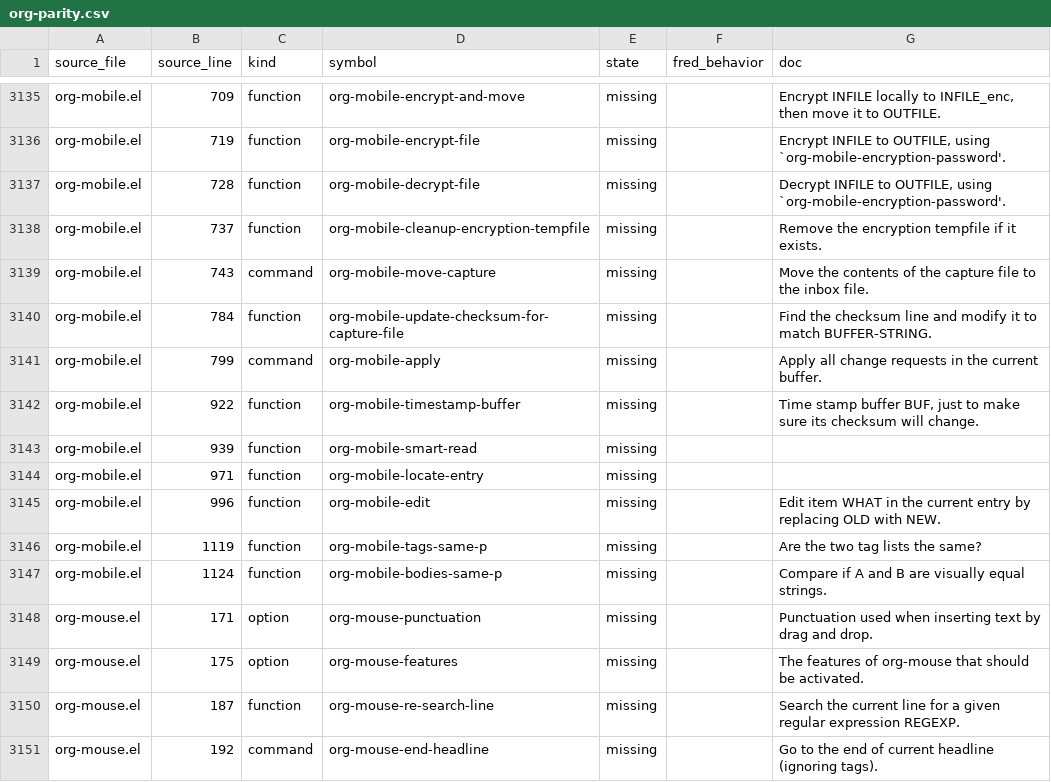
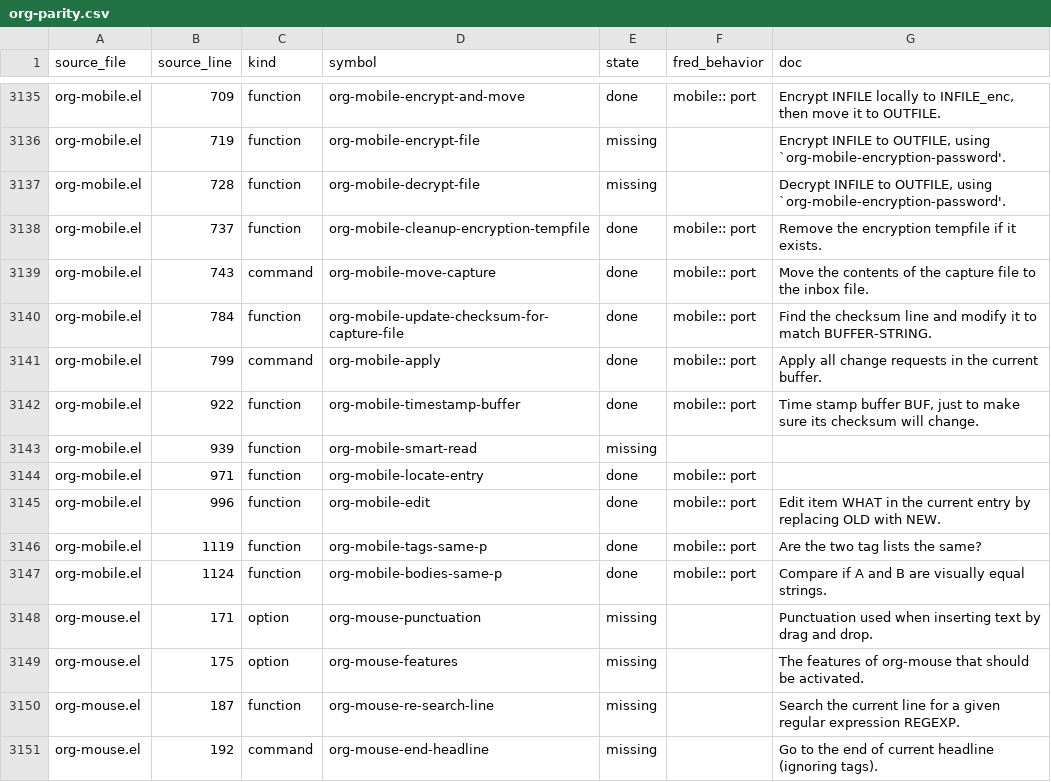
Before and after one commit to guylyons/fred, a CSV file: docs/org-parity.csv, drawn as a sheet; only a part is shown, gaps mark what is left out; the diff covers the shown part only; the diff names each change by its address in the sheet, - before the commit and + after, or states it on an @@ line.

```diff
--- a/docs/org-parity.csv
+++ b/docs/org-parity.csv
-E3135 (state): missing
+E3135 (state): done
-F3135 (fred_behavior): (empty)
+F3135 (fred_behavior): mobile:: port
-E3138:E3142 (state): missing
+E3138:E3142 (state): done
-F3138:F3142 (fred_behavior): (empty)
+F3138:F3142 (fred_behavior): mobile:: port
-E3144:E3147 (state): missing
+E3144:E3147 (state): done
-F3144:F3147 (fred_behavior): (empty)
+F3144:F3147 (fred_behavior): mobile:: port
```
Also changed, not shown: 88 edited cells elsewhere in this file, 6 other files.
